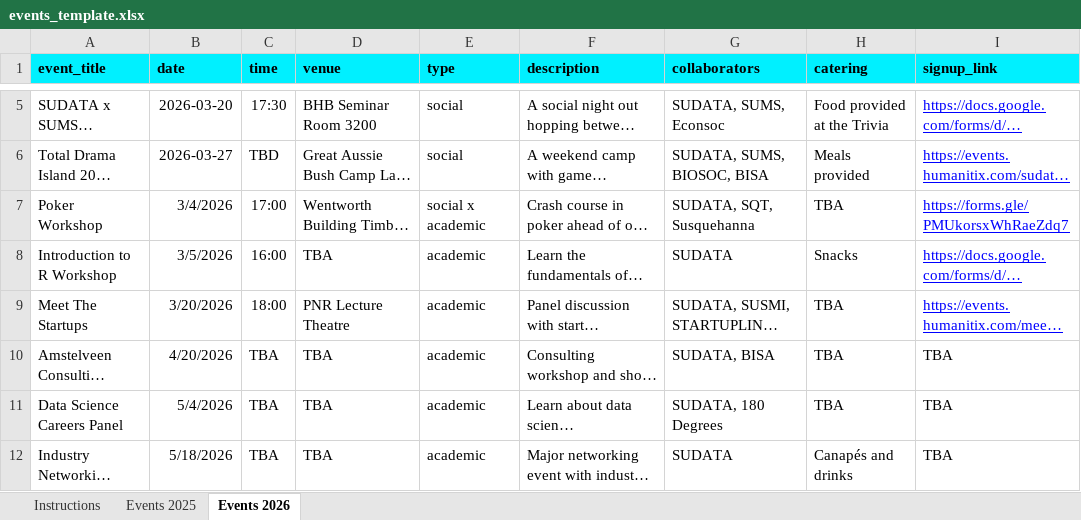
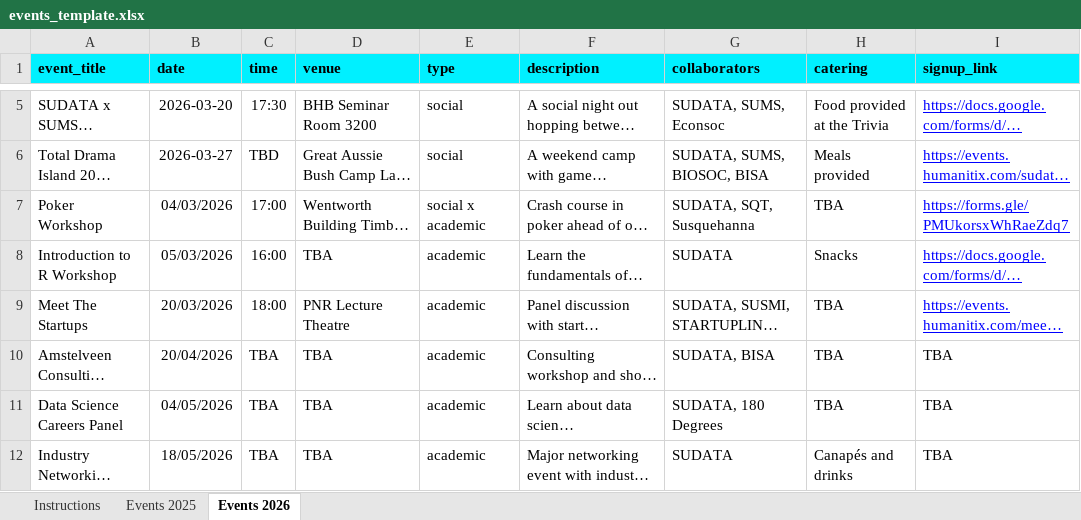
Before and after one commit to oliviapeng26/SUDATA-Website, an Excel workbook: src/data/events_template.xlsx, sheet Events 2026, drawn as a sheet; only a part is shown, gaps mark what is left out; long unchanged cells end in …; values as stored, in another font and other column widths than the file's, no borders; charts and pictures not drawn; the diff covers the shown part only; the diff names each change by its address in the sheet, - before the commit and + after, or states it on an @@ line.

Commit message:
update events calendar

```diff
--- a/src/data/events_template.xlsx (sheet Events 2026)
+++ b/src/data/events_template.xlsx (sheet Events 2026)
-B7 (date): 3/4/2026
+B7 (date): 04/03/2026
-B8 (date): 3/5/2026
+B8 (date): 05/03/2026
-B9 (date): 3/20/2026
+B9 (date): 20/03/2026
-B10 (date): 4/20/2026
+B10 (date): 20/04/2026
-B11 (date): 5/4/2026
+B11 (date): 04/05/2026
-B12 (date): 5/18/2026
+B12 (date): 18/05/2026
```
Also changed, not shown: 1 removed row and 3 edited cells elsewhere in this sheet, charts or pictures, 1 other file.
